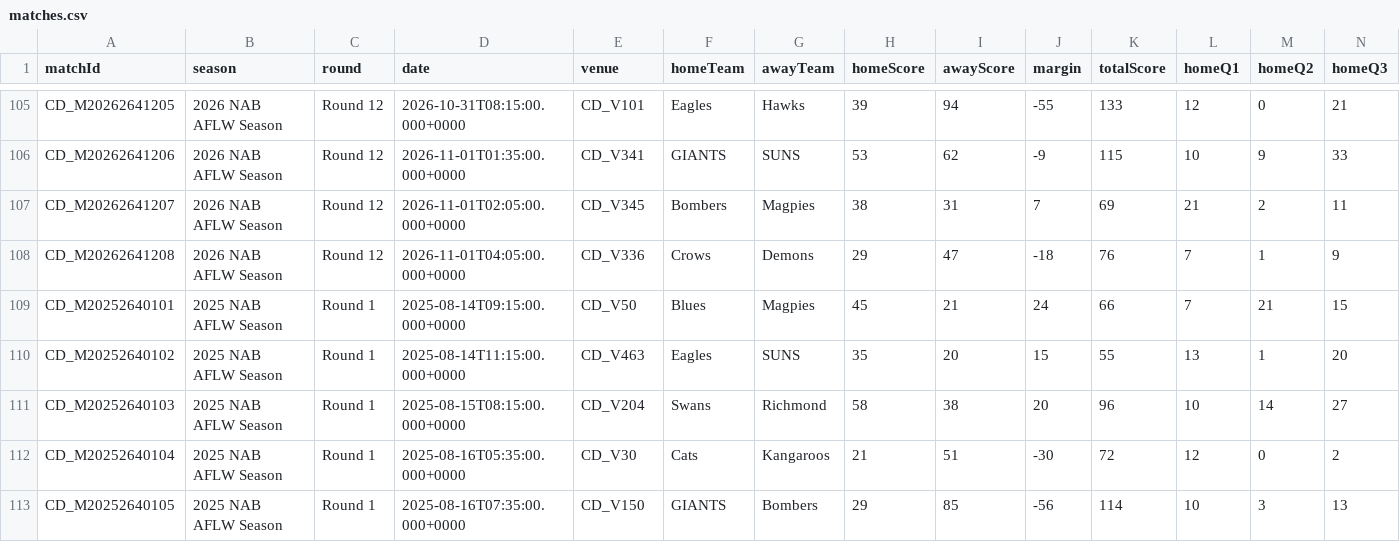
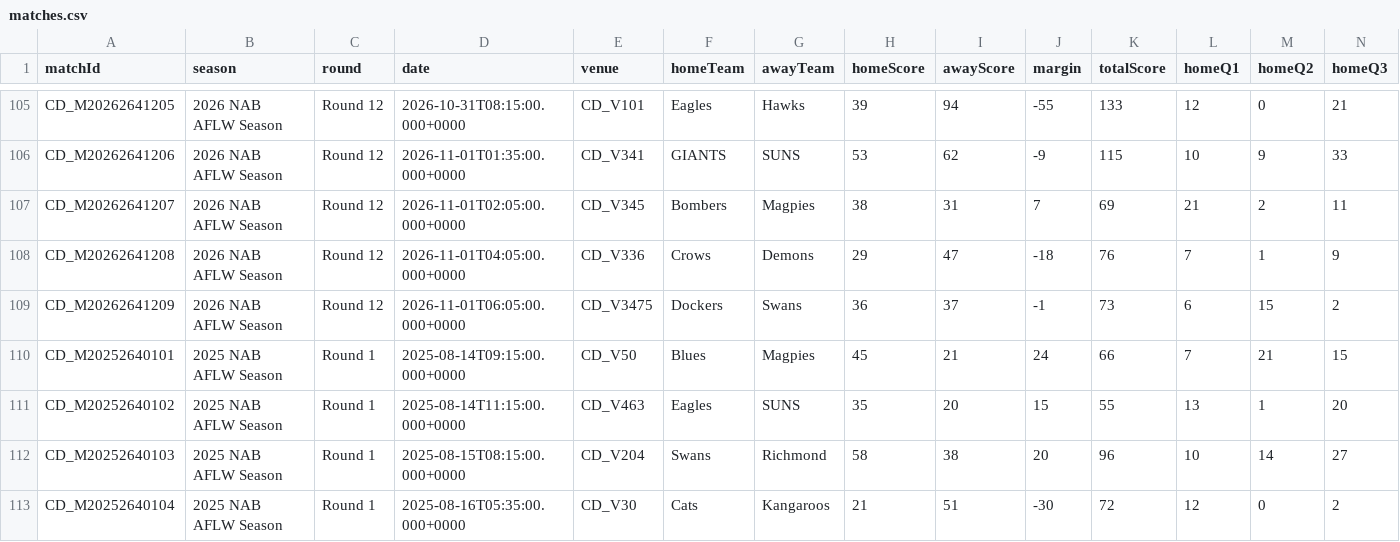
Before and after one commit to thomasfrederickmason-source/aflw-predictor, a CSV file: data/matches.csv, drawn as a sheet; only a part is shown, gaps mark what is left out; the shorter side is filled out with more unchanged rows; rows hold the shown columns only; the diff names each change by its address in the sheet, - before the commit and + after, or states it on an @@ line.

```diff
--- a/data/matches.csv
+++ b/data/matches.csv
+row 109: CD_M20262641209 | 2026 NAB AFLW Season | Round 12 | 2026-11-01T06:05:00.000+0000 | CD_V3475 | Dockers | Swans | 36 | 37 | -1 | 73 | 6 | 15 | 2
```
Also changed, not shown: 21 other files.
